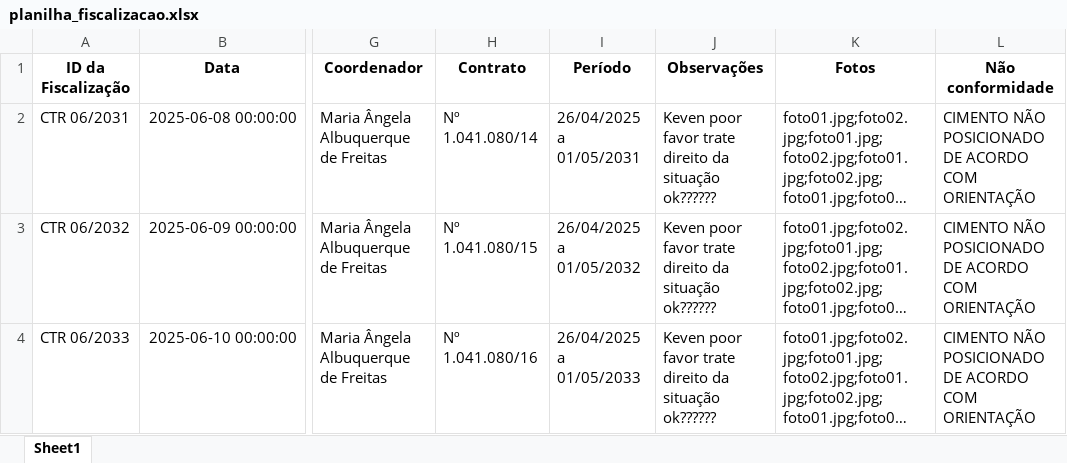
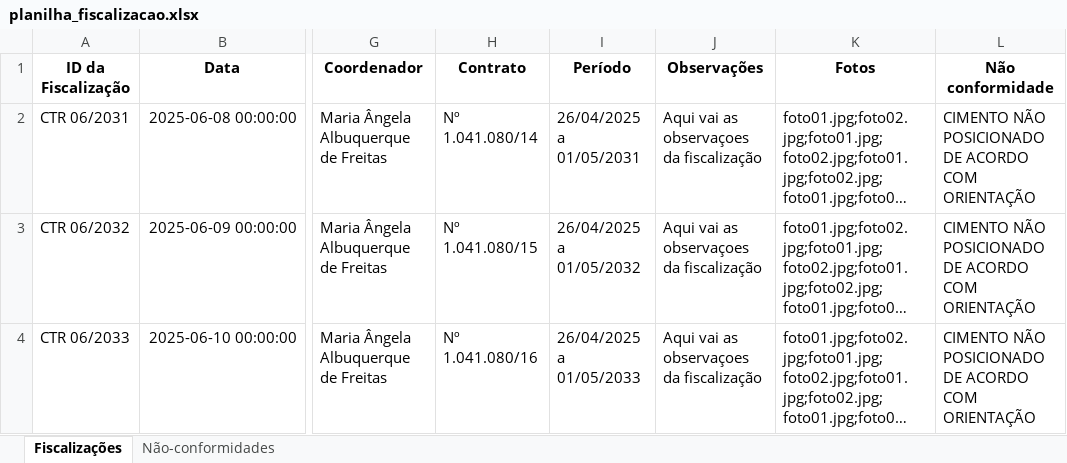
Before and after one commit to ItaloVasconcelos05/Automacao_Energia-Gas, an Excel workbook: src/planilha_fiscalizacao.xlsx, sheet Fiscalizações, drawn as a sheet; only a part is shown, gaps mark what is left out; long unchanged cells end in …; values as stored, in another font and other column widths than the file's, no borders; the diff covers the shown part only; the diff names each change by its address in the sheet, - before the commit and + after, or states it on an @@ line.

```diff
--- a/src/planilha_fiscalizacao.xlsx (sheet Fiscalizações)
+++ b/src/planilha_fiscalizacao.xlsx (sheet Fiscalizações)
-sheet tab: Sheet1
+sheet tab: Fiscalizações
+sheet tab: Não-conformidades
-J2:J4 (Observações): Keven poor favor trate direito da situação ok??????
+J2:J4 (Observações): Aqui vai as observaçoes da fiscalização
```
Also changed, not shown: 2 added rows and 1 edited cell elsewhere in this sheet, 7 other files.
